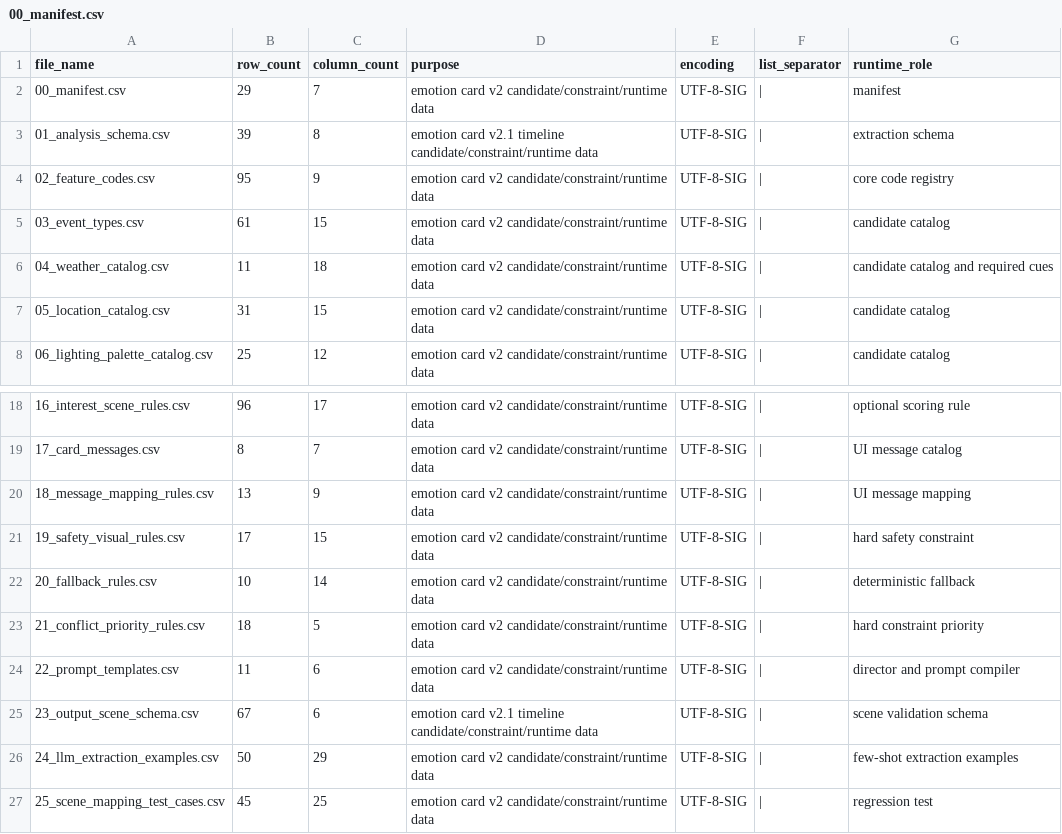
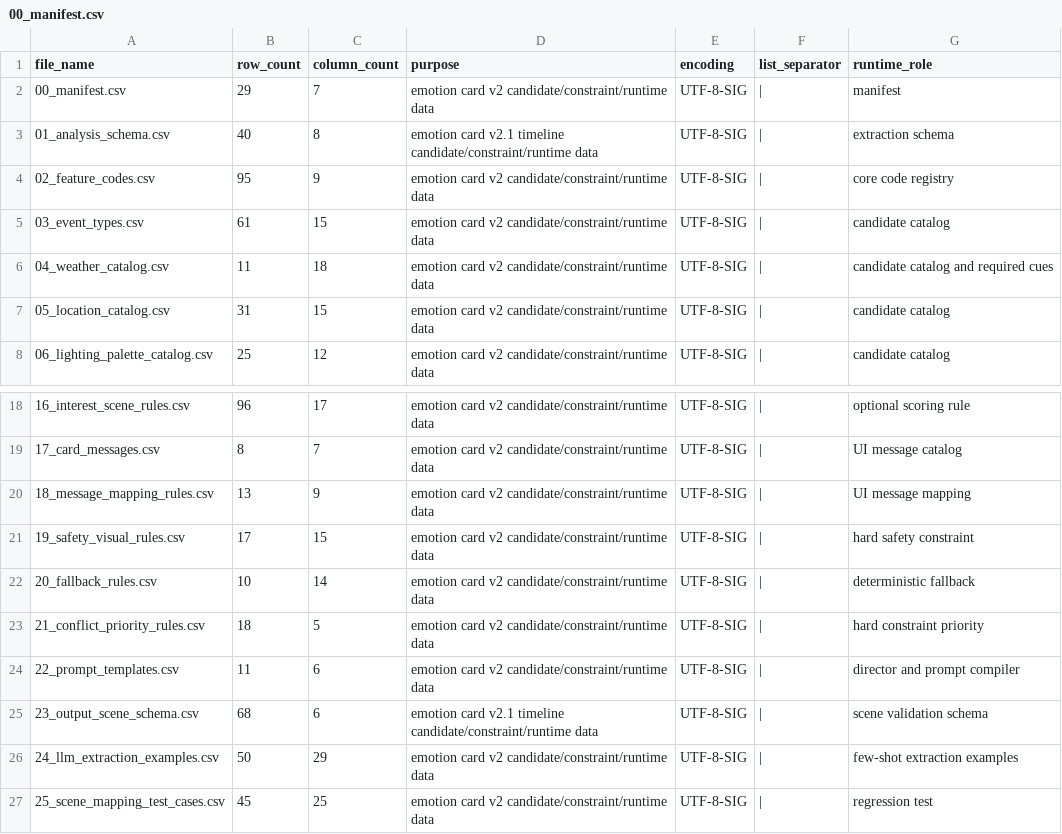
Before and after one commit to SKNETWORKS-FAMILY-AICAMP/SKN27-FINAL-4Team, a CSV file: app/backend/emotion_cards/data/00_manifest.csv, drawn as a sheet; only a part is shown, gaps mark what is left out.

```diff
--- a/app/backend/emotion_cards/data/00_manifest.csv
+++ b/app/backend/emotion_cards/data/00_manifest.csv
@@ -2,3 +2,3 @@
 00_manifest.csv,29,7,emotion card v2 candidate/constraint/runtime data,UTF-8-SIG,|,manifest
-01_analysis_schema.csv,39,8,emotion card v2.1 timeline candidate/constraint/runtime data,UTF-8-SIG,|,extraction schema
+01_analysis_schema.csv,40,8,emotion card v2.1 timeline candidate/constraint/runtime data,UTF-8-SIG,|,extraction schema
 02_feature_codes.csv,95,9,emotion card v2 candidate/constraint/runtime data,UTF-8-SIG,|,core code registry
@@ -24,3 +24,3 @@
 22_prompt_templates.csv,11,6,emotion card v2 candidate/constraint/runtime data,UTF-8-SIG,|,director and prompt compiler
-23_output_scene_schema.csv,67,6,emotion card v2.1 timeline candidate/constraint/runtime data,UTF-8-SIG,|,scene validation schema
+23_output_scene_schema.csv,68,6,emotion card v2.1 timeline candidate/constraint/runtime data,UTF-8-SIG,|,scene validation schema
 24_llm_extraction_examples.csv,50,29,emotion card v2 candidate/constraint/runtime data,UTF-8-SIG,|,few-shot extraction examples
```
Also changed, not shown: app/backend/emotion_cards/data/01_analysis_schema.csv, app/backend/emotion_cards/data/23_output_scene_schema.csv, 10 other files.
